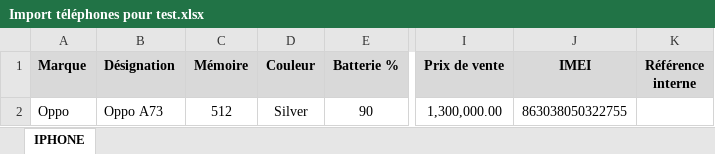
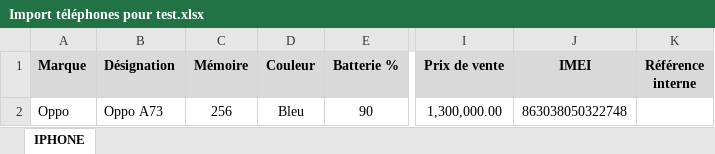
Before and after one commit to rarianaAina/boutique, an Excel workbook: examples/Import téléphones pour test.xlsx, sheet IPHONE, drawn as a sheet; only a part is shown, gaps mark what is left out; values as stored, in another font and other column widths than the file's, no borders; the diff names each change by its address in the sheet, - before the commit and + after, or states it on an @@ line.

```diff
--- a/examples/Import téléphones pour test.xlsx (sheet IPHONE)
+++ b/examples/Import téléphones pour test.xlsx (sheet IPHONE)
-C2 (Mémoire): 512
+C2 (Mémoire): 256
-D2 (Couleur): Silver
+D2 (Couleur): Bleu
-J2 (IMEI): 863038050322755
+J2 (IMEI): 863038050322748
```
Also changed, not shown: 1 other file.
